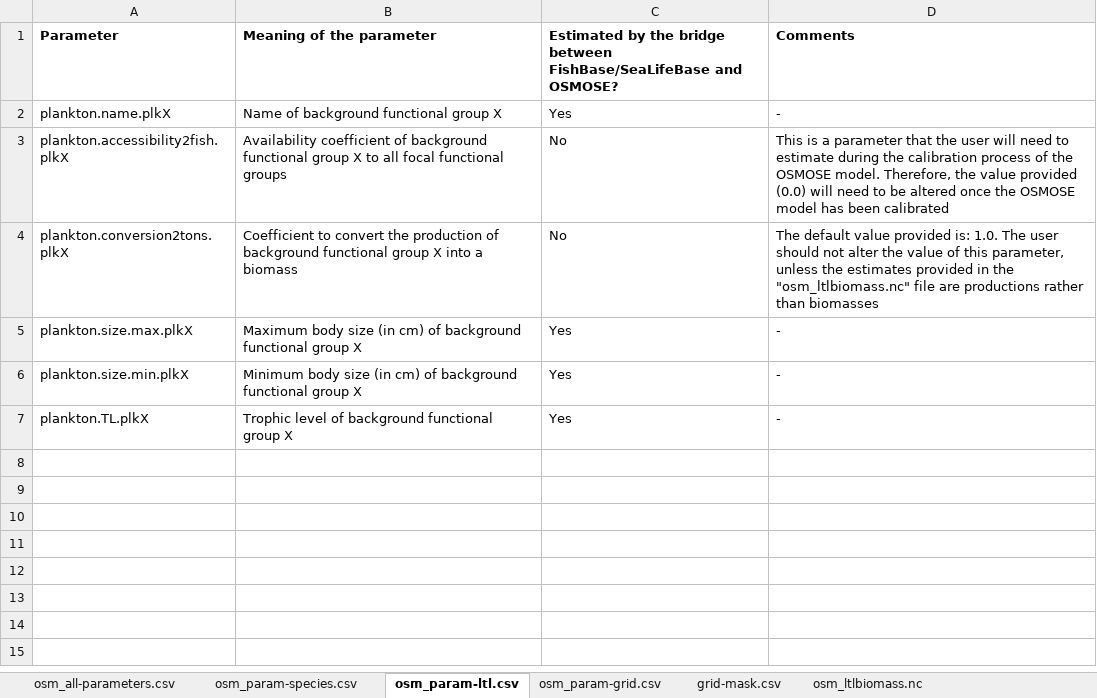
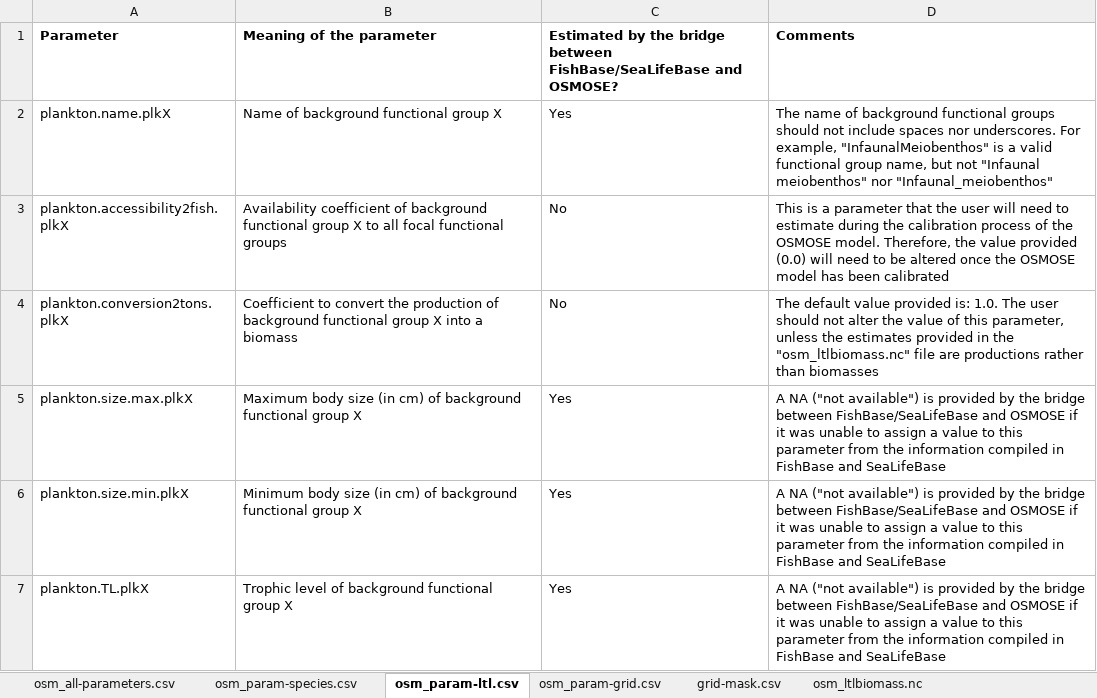
Before and after one commit to osmose-model/osmose-web-api, an Excel workbook: src/main/resources/com/github/jhpoelen/fbob/osmose_config/README.xlsx, sheet osm_param-ltl.csv, drawn as a sheet; values as stored, in another font and other column widths than the file's, no borders; the diff names each change by its address in the sheet, - before the commit and + after, or states it on an @@ line.

```diff
--- a/src/main/resources/com/github/jhpoelen/fbob/osmose_config/README.xlsx (sheet osm_param-ltl.csv)
+++ b/src/main/resources/com/github/jhpoelen/fbob/osmose_config/README.xlsx (sheet osm_param-ltl.csv)
-D2 (Comments): -
+D2 (Comments): The name of background functional groups should not include spaces nor underscores. For example, "InfaunalMeiobenthos" is a valid functional group name, but not "Infaunal meiobenthos" nor "Infaunal_meiobenthos"
-D5:D7 (Comments): -
+D5:D7 (Comments): A NA ("not available") is provided by the bridge between FishBase/SeaLifeBase and OSMOSE if it was unable to assign a value to this parameter from the information compiled in FishBase and SeaLifeBase
```
Also changed, not shown: sheet osm_param-output.csv, sheet osm_param-species.csv, sheet osm_param-predation.csv, sheet reproductionseasonality-spX.csv, sheet osm_param-natural-mortality, sheet osm_all-parameters.csv.
